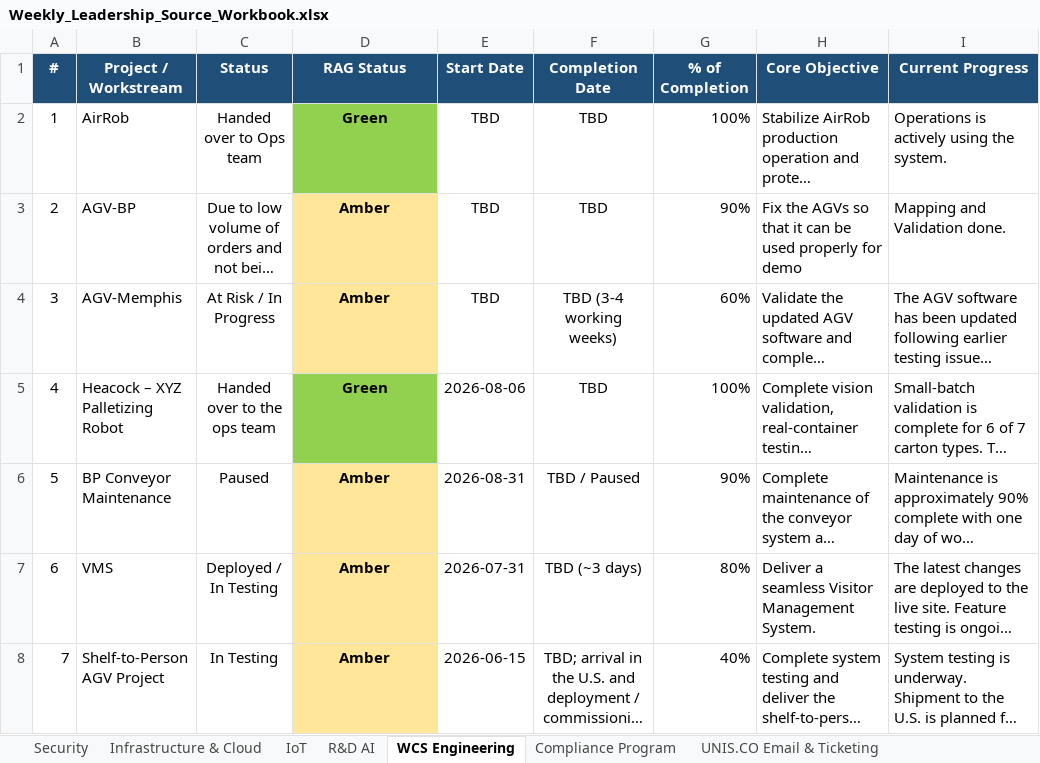
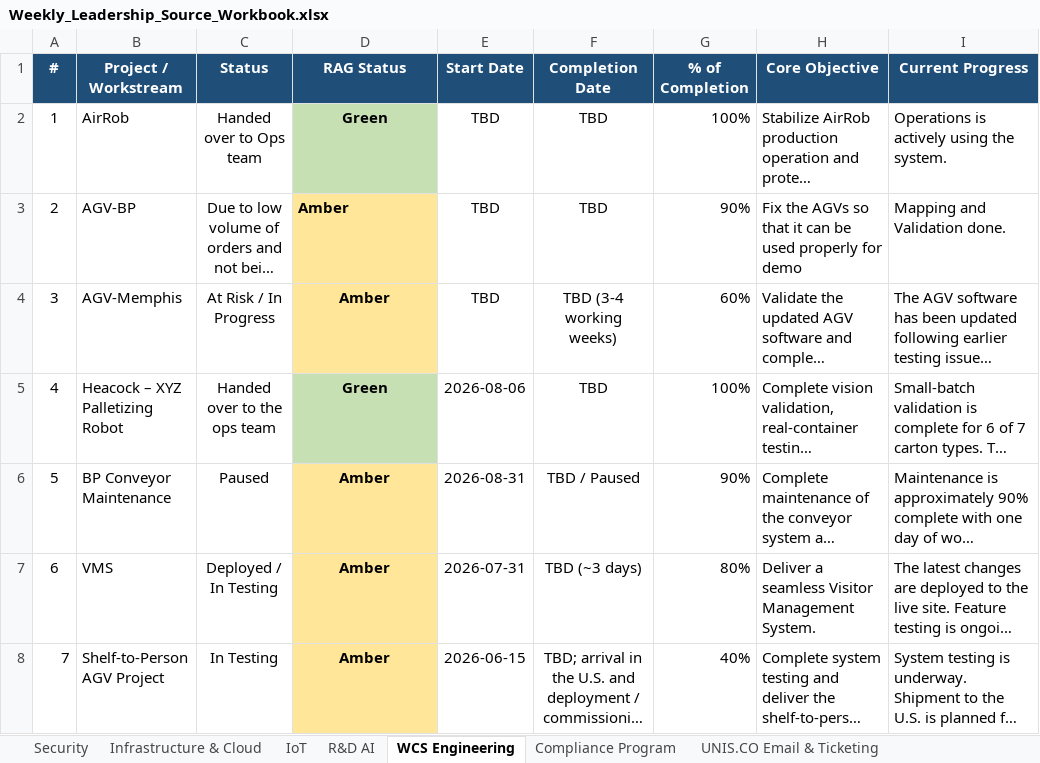
Before and after one commit to esaonc-ai/it-leadership-dashboard, an Excel workbook: Weekly_Leadership_Source_Workbook.xlsx, sheet WCS Engineering, drawn as a sheet; only a part is shown; long unchanged cells end in …; values as stored, in another font and other column widths than the file's, no borders; conditional formats and table styles not drawn; the diff names each change by its address in the sheet, - before the commit and + after, or states it on an @@ line.

```diff
--- a/Weekly_Leadership_Source_Workbook.xlsx (sheet WCS Engineering)
+++ b/Weekly_Leadership_Source_Workbook.xlsx (sheet WCS Engineering)
-D2 fill: #92D050
+D2 fill: #C6E0B4
-D3 alignment: center
+D3 alignment: left
-D5 fill: #92D050
+D5 fill: #C6E0B4
```
Also changed, not shown: sheet Infrastructure & Cloud, sheet IoT, sheet R&D AI, sheet Security, sheet UNIS ITEM- eHub integration, sheet Compliance Program, 1 other file.
